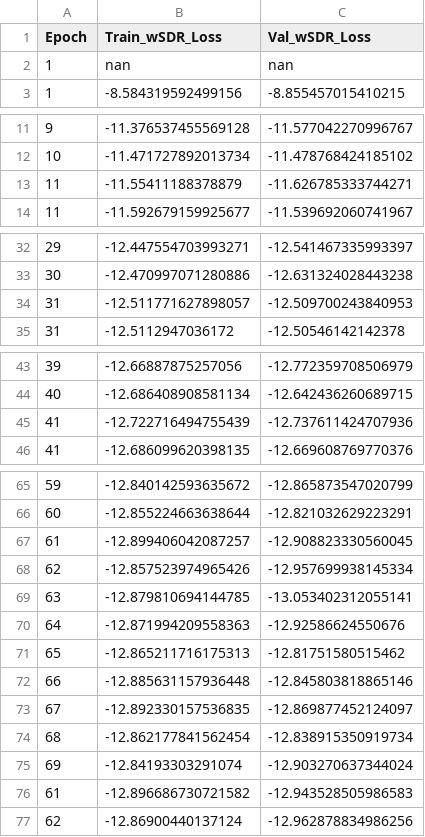
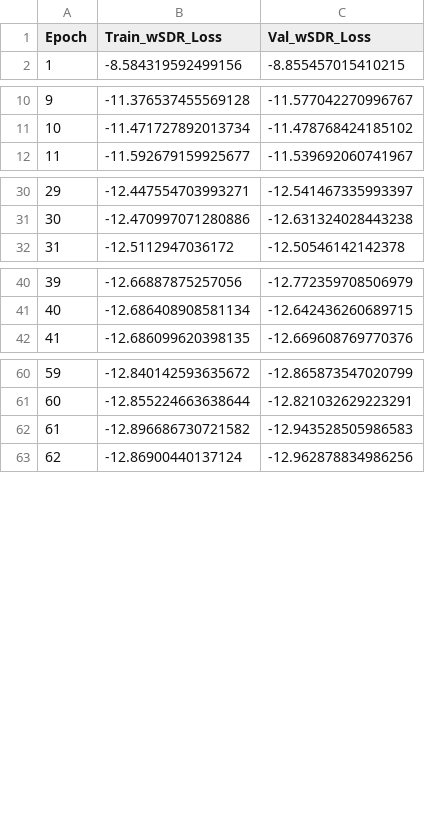
Before and after one commit to akshara-aau/UNet-V1, a CSV file: complex_checkpoints/training_log.csv, drawn as a sheet; only a part is shown, gaps mark what is left out; the diff covers the shown part only; the diff names each change by its address in the sheet, - before the commit and + after, or states it on an @@ line.

```diff
--- a/complex_checkpoints/training_log.csv
+++ b/complex_checkpoints/training_log.csv
-row 2: 1 | nan | nan
-row 13: 11 | -11.55411188378879 | -11.626785333744271
-row 34: 31 | -12.511771627898057 | -12.509700243840953
-row 45: 41 | -12.722716494755439 | -12.737611424707936
-row 67: 61 | -12.899406042087257 | -12.908823330560045
-row 68: 62 | -12.857523974965426 | -12.957699938145334
-row 69: 63 | -12.879810694144785 | -13.053402312055141
-row 70: 64 | -12.871994209558363 | -12.92586624550676
-row 71: 65 | -12.865211716175313 | -12.81751580515462
-row 72: 66 | -12.885631157936448 | -12.845803818865146
-row 73: 67 | -12.892330157536835 | -12.869877452124097
-row 74: 68 | -12.862177841562454 | -12.838915350919734
-row 75: 69 | -12.84193303291074 | -12.903270637344024
```
Also changed, not shown: 1 removed row elsewhere in this file, 21 other files.
